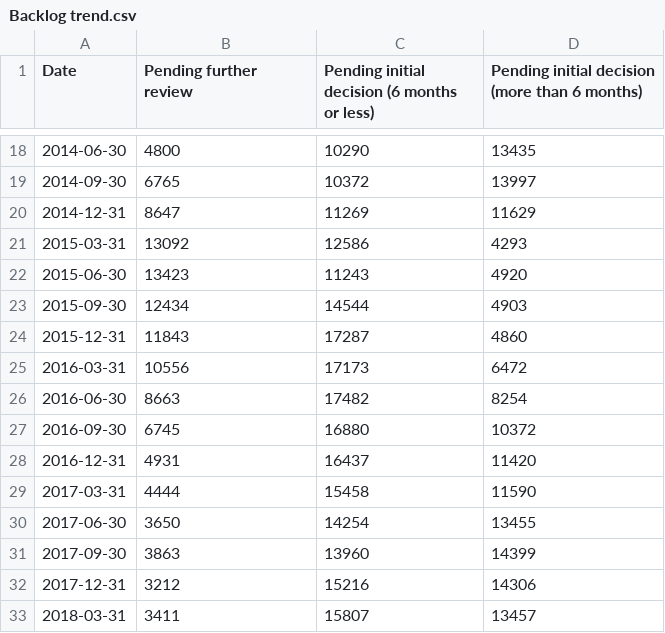
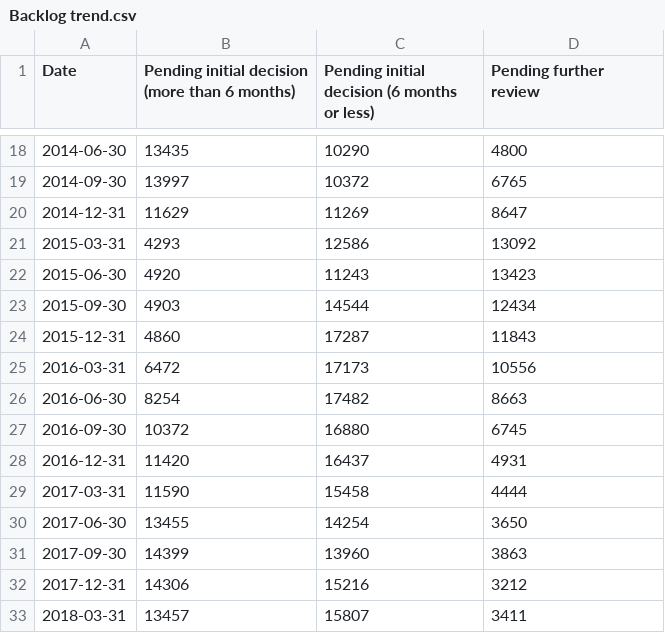
Before and after one commit to britishredcrosssociety/state-of-asylum-system, a CSV file: data-raw/flourish/4a - Asylum support/Backlog trend.csv, drawn as a sheet; only a part is shown, gaps mark what is left out; the diff covers the shown part only.

```diff
--- a/data-raw/flourish/4a - Asylum support/Backlog trend.csv
+++ b/data-raw/flourish/4a - Asylum support/Backlog trend.csv
@@ -1 +1 @@
-Date,Pending further review,Pending initial decision (6 months or less),Pending initial decision (more than 6 months)
+Date,Pending initial decision (more than 6 months),Pending initial decision (6 months or less),Pending further review
@@ -18,16 +18,16 @@ Date,Pending further review,Pending initial decision (6 months or less),Pending
-2014-06-30,4800,10290,13435
-2014-09-30,6765,10372,13997
-2014-12-31,8647,11269,11629
-2015-03-31,13092,12586,4293
-2015-06-30,13423,11243,4920
-2015-09-30,12434,14544,4903
-2015-12-31,11843,17287,4860
-2016-03-31,10556,17173,6472
-2016-06-30,8663,17482,8254
-2016-09-30,6745,16880,10372
-2016-12-31,4931,16437,11420
-2017-03-31,4444,15458,11590
-2017-06-30,3650,14254,13455
-2017-09-30,3863,13960,14399
-2017-12-31,3212,15216,14306
-2018-03-31,3411,15807,13457
+2014-06-30,13435,10290,4800
+2014-09-30,13997,10372,6765
+2014-12-31,11629,11269,8647
+2015-03-31,4293,12586,13092
+2015-06-30,4920,11243,13423
+2015-09-30,4903,14544,12434
+2015-12-31,4860,17287,11843
+2016-03-31,6472,17173,10556
+2016-06-30,8254,17482,8663
+2016-09-30,10372,16880,6745
+2016-12-31,11420,16437,4931
+2017-03-31,11590,15458,4444
+2017-06-30,13455,14254,3650
+2017-09-30,14399,13960,3863
+2017-12-31,14306,15216,3212
+2018-03-31,13457,15807,3411
```
Also changed, not shown: 72 edited cells elsewhere in this file, data-raw/flourish/3a - Initial decisions and productivity/backlog trends - by nationality.csv, 2 other files.
